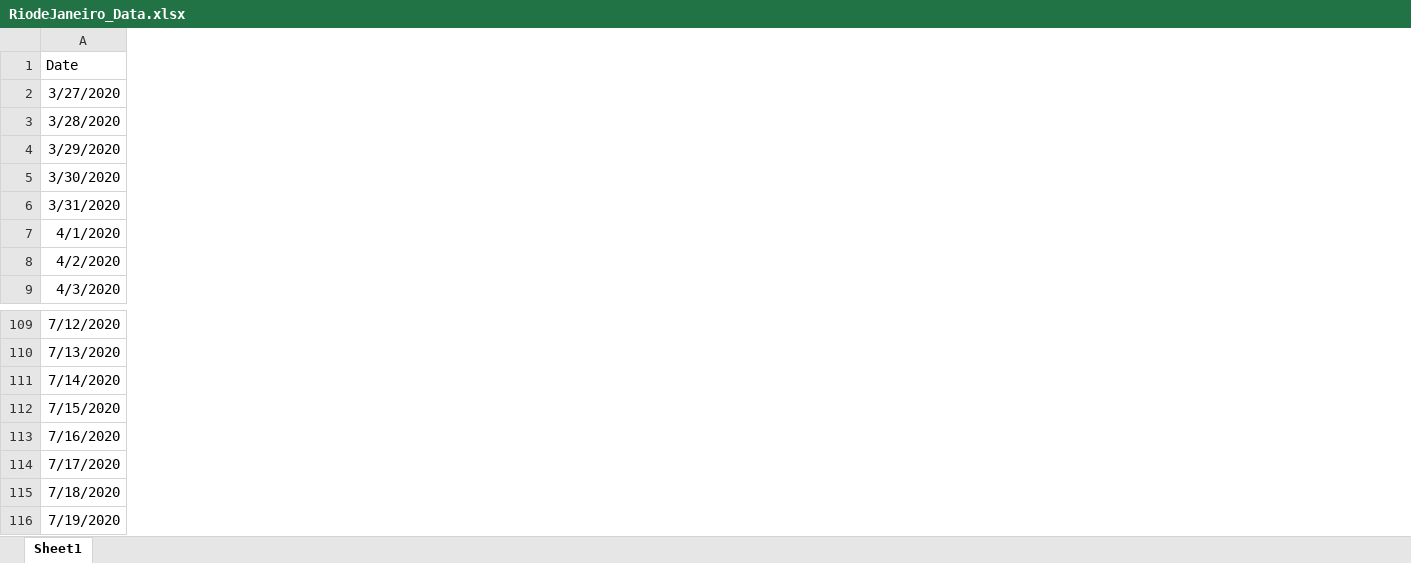
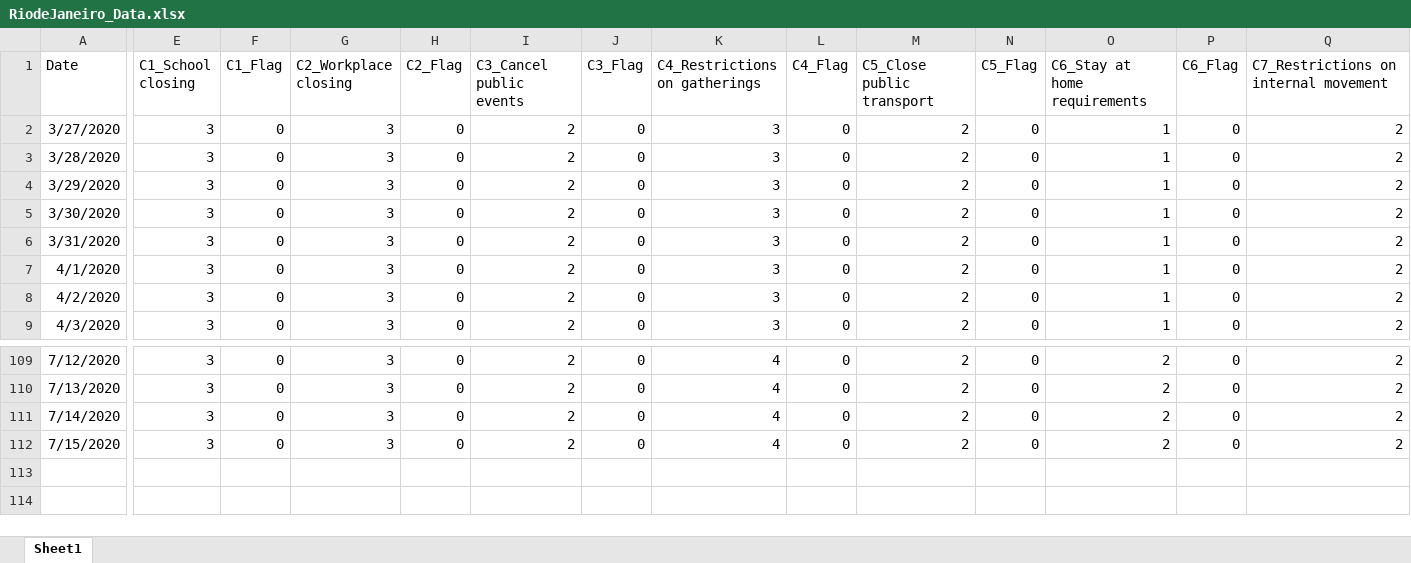
Before and after one commit to swimlala/AIM_MCRN_AirQuality, an Excel workbook: RiodeJaneiro_Data.xlsx, sheet Sheet1, drawn as a sheet; only a part is shown, gaps mark what is left out; values as stored, in another font and other column widths than the file's, no borders; removed rows and columns are numbered as before the commit, all else as after; rows hold the shown columns only; the diff covers the shown part only; the diff names each change by its address in the sheet, - before the commit and + after, or states it on an @@ line.

```diff
--- a/RiodeJaneiro_Data.xlsx (sheet Sheet1)
+++ b/RiodeJaneiro_Data.xlsx (sheet Sheet1)
+column E (C1_School closing), rows 2-9: all 3; rows 109-112: all 3
+column F (C1_Flag), rows 2-9: all 0; rows 109-112: all 0
+column G (C2_Workplace closing), rows 2-9: all 3; rows 109-112: all 3
+column H (C2_Flag), rows 2-9: all 0; rows 109-112: all 0
+column I (C3_Cancel public events), rows 2-9: all 2; rows 109-112: all 2
+column J (C3_Flag), rows 2-9: all 0; rows 109-112: all 0
+column K (C4_Restrictions on gatherings), rows 2-9: all 3; rows 109-112: all 4
+column L (C4_Flag), rows 2-9: all 0; rows 109-112: all 0
+column M (C5_Close public transport), rows 2-9: all 2; rows 109-112: all 2
+column N (C5_Flag), rows 2-9: all 0; rows 109-112: all 0
+column O (C6_Stay at home requirements), rows 2-9: all 1; rows 109-112: all 2
+column P (C6_Flag), rows 2-9: all 0; rows 109-112: all 0
+column Q, rows 1-9: C7_Restrictions on internal movement | 2 | 2 | 2 | 2 | 2 | 2 | 2 | 2; rows 109-112: all 2
-row 113: 7/16/2020
-row 114: 7/17/2020
-row 115: 7/18/2020
-row 116: 7/19/2020
```
Also changed, not shown: 26 added columns elsewhere in this sheet, 8 other files.
